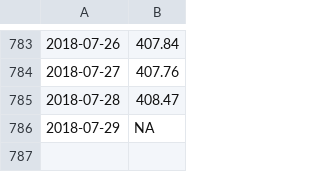
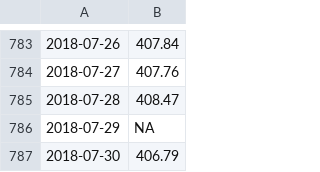
Before and after one commit to wdenton/noa2co2, a CSV file: mauna-loa.csv, drawn as a sheet; only a part is shown, gaps mark what is left out; the diff names each change by its address in the sheet, - before the commit and + after, or states it on an @@ line.

```diff
--- a/mauna-loa.csv
+++ b/mauna-loa.csv
+row 787: 2018-07-30 | 406.79
```
Also changed, not shown: 1 other file.
